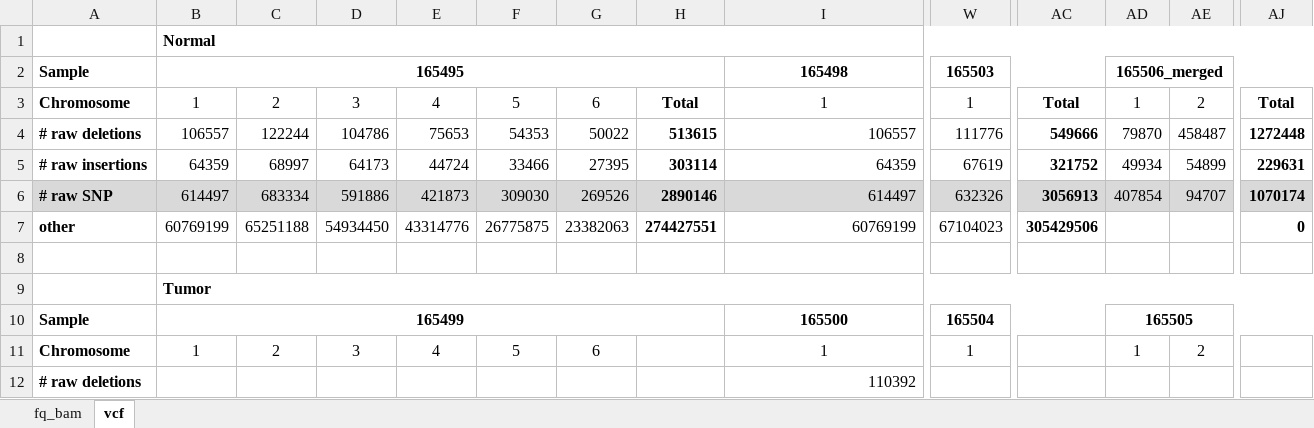
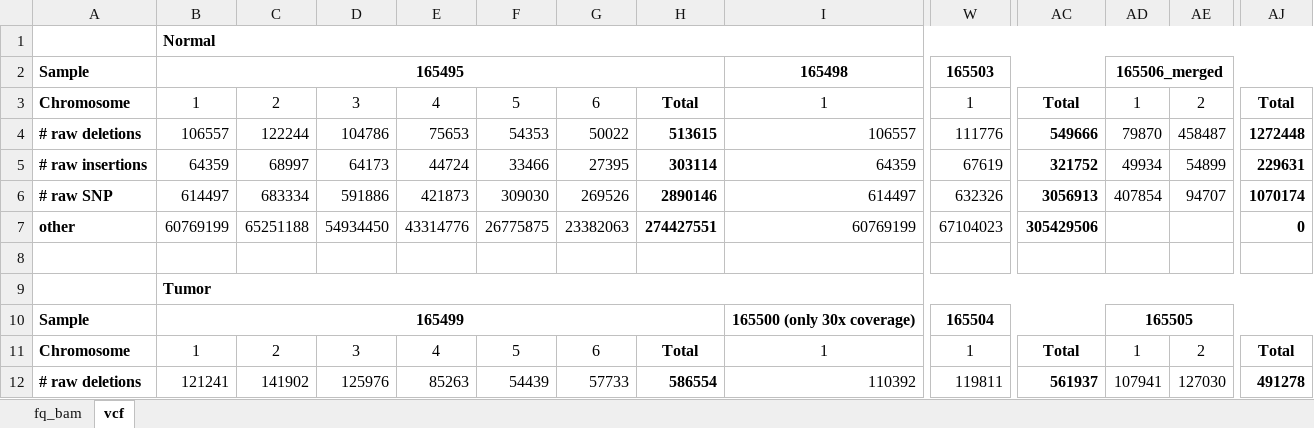
Before and after one commit to shendri4/devil_wgs, an Excel workbook: qc_stats_WGS_devils.xlsx, sheet vcf, drawn as a sheet; only a part is shown, gaps mark what is left out; values as stored, in another font and other column widths than the file's, no borders; the diff covers the shown part only; the diff names each change by its address in the sheet, - before the commit and + after, or states it on an @@ line.

Commit message:
don't know

```diff
--- a/qc_stats_WGS_devils.xlsx (sheet vcf)
+++ b/qc_stats_WGS_devils.xlsx (sheet vcf)
-A6:AJ6 fill: #D9D9D9
+A6:AJ6 fill: none
-I10: 165500
+I10: 165500 (only 30x coverage)
-H11: (empty)
+H11: Total
-AC11: (empty)
+AC11: Total
-AJ11: (empty)
+AJ11: Total
-B12: (empty)
+B12: 121241
-C12: (empty)
+C12: 141902
-D12: (empty)
+D12: 125976
-E12: (empty)
+E12: 85263
-F12: (empty)
+F12: 54439
-G12: (empty)
+G12: 57733
-H12: (empty)
+H12: 586554
-W12: (empty)
+W12: 119811
-AC12: (empty)
+AC12: 561937
-AD12: (empty)
+AD12: 107941
-AE12: (empty)
+AE12: 127030
-AJ12: (empty)
+AJ12: 491278
```
Also changed, not shown: 5 added rows, 97 edited cells, cell formats and merged cells elsewhere in this sheet, formulas that keep their value.
